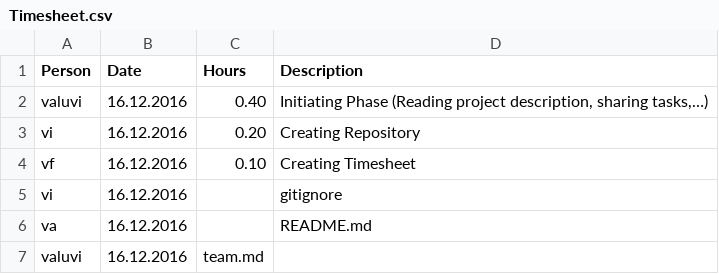
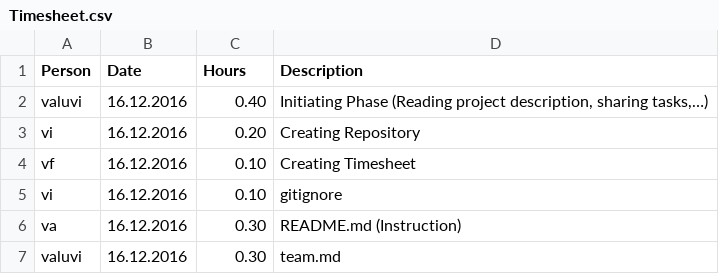
Before and after one commit to ielnykov/android-resifo, a CSV file: Timesheet.csv, drawn as a sheet.

Commit message:
Timesheet.csv

```diff
--- a/Timesheet.csv
+++ b/Timesheet.csv
@@ -4,4 +4,4 @@ vi;16.12.2016;0.20;Creating Repository
 vf;16.12.2016;0.10;Creating Timesheet
-vi;16.12.2016;;gitignore
-va;16.12.2016;;README.md
-valuvi;16.12.2016;team.md
+vi;16.12.2016;0.10;gitignore
+va;16.12.2016;0.30;README.md (Instruction)
+valuvi;16.12.2016;0.30;team.md
```
